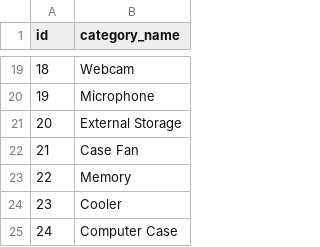
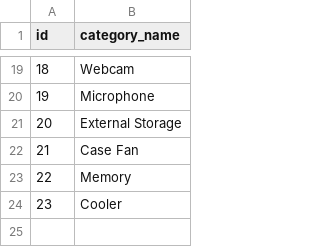
Before and after one commit to neritinc/ComputerWebshop, a CSV file: server/database/csv/categories.csv, drawn as a sheet; only a part is shown, gaps mark what is left out.

Commit message:
asd

```diff
--- a/server/database/csv/categories.csv
+++ b/server/database/csv/categories.csv
@@ -24,2 +24 @@ id;category_name
 23;Cooler
-24;Computer Case
```
